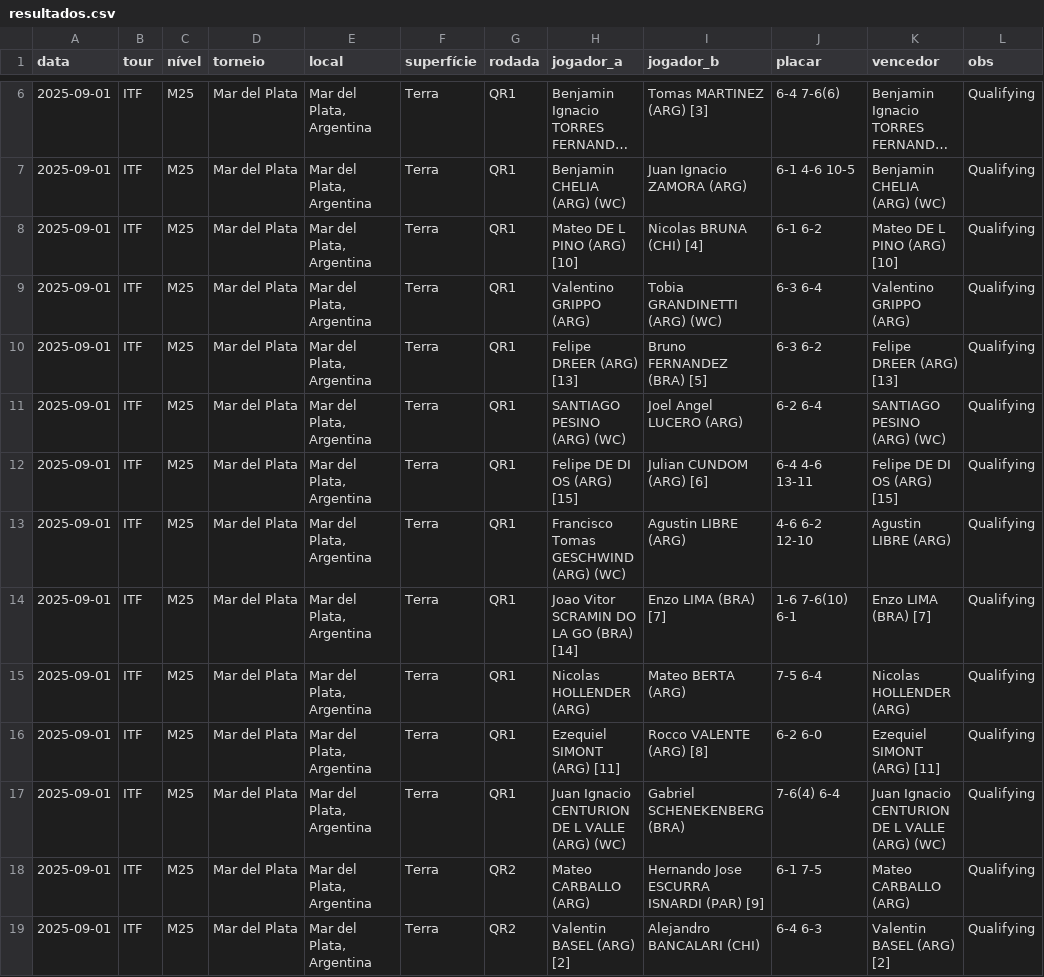
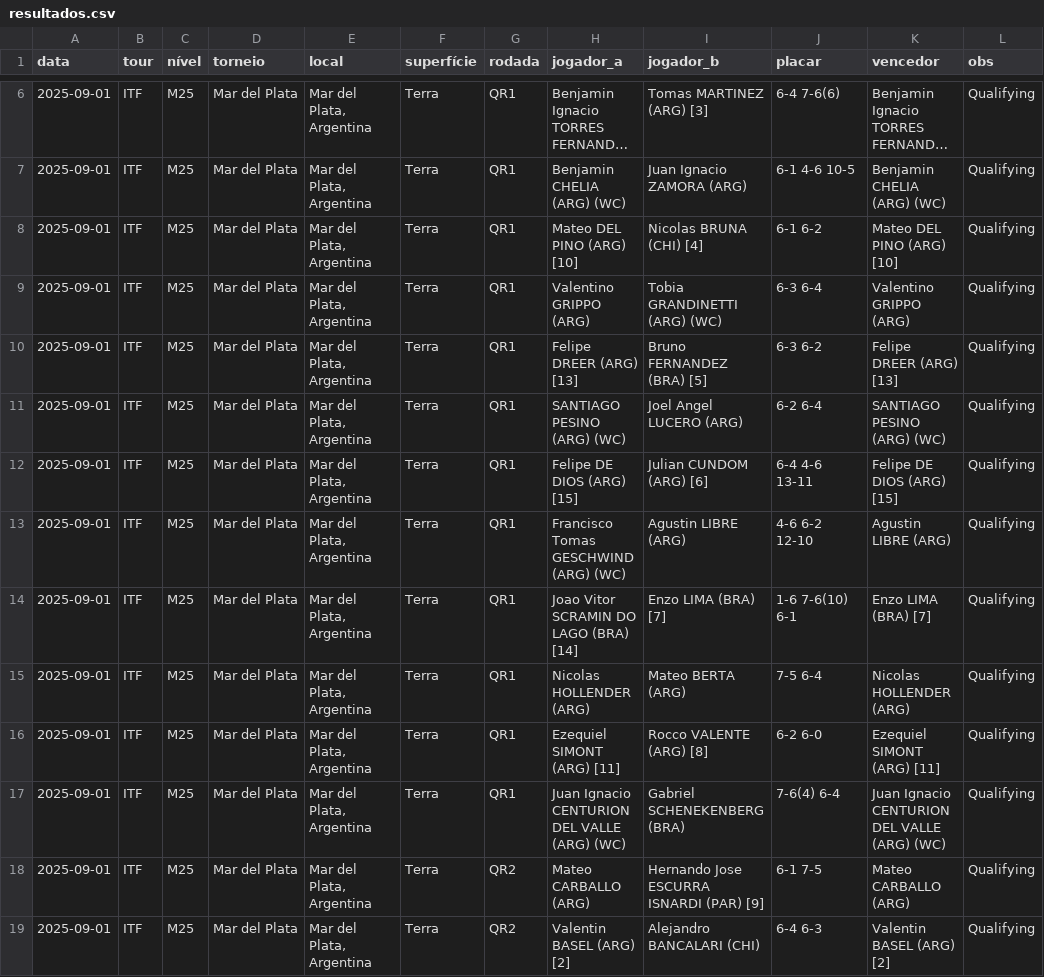
Before and after one commit to ruikoko/Tenis-Resultados, a CSV file: resultados.csv, drawn as a sheet; only a part is shown, gaps mark what is left out; long unchanged cells end in …; the diff covers the shown part only.

```diff
--- a/resultados.csv
+++ b/resultados.csv
@@ -7,3 +7,3 @@ data,tour,nível,torneio,local,superfície,rodada,jogador_a,jogador_b,placar,ven
 2025-09-01,ITF,M25,Mar del Plata,"Mar del Plata, Argentina",Terra,QR1,Benjamin CHELIA (ARG) (WC),Juan Ignacio ZAMORA (ARG),6-1 4-6 10-5,Benjamin CHELIA (ARG) (WC),Qualifying
-2025-09-01,ITF,M25,Mar del Plata,"Mar del Plata, Argentina",Terra,QR1,Mateo DE L PINO (ARG) [10],Nicolas BRUNA (CHI) [4],6-1 6-2,Mateo DE L PINO (ARG) [10],Qualifying
+2025-09-01,ITF,M25,Mar del Plata,"Mar del Plata, Argentina",Terra,QR1,Mateo DEL PINO (ARG) [10],Nicolas BRUNA (CHI) [4],6-1 6-2,Mateo DEL PINO (ARG) [10],Qualifying
 2025-09-01,ITF,M25,Mar del Plata,"Mar del Plata, Argentina",Terra,QR1,Valentino GRIPPO (ARG),Tobia GRANDINETTI (ARG) (WC),6-3 6-4,Valentino GRIPPO (ARG),Qualifying
@@ -11,8 +11,8 @@ data,tour,nível,torneio,local,superfície,rodada,jogador_a,jogador_b,placar,ven
 2025-09-01,ITF,M25,Mar del Plata,"Mar del Plata, Argentina",Terra,QR1,SANTIAGO PESINO (ARG) (WC),Joel Angel LUCERO (ARG),6-2 6-4,SANTIAGO PESINO (ARG) (WC),Qualifying
-2025-09-01,ITF,M25,Mar del Plata,"Mar del Plata, Argentina",Terra,QR1,Felipe DE DI OS (ARG) [15],Julian CUNDOM (ARG) [6],6-4 4-6 13-11,Felipe DE DI OS (ARG) [15],Qualifying
+2025-09-01,ITF,M25,Mar del Plata,"Mar del Plata, Argentina",Terra,QR1,Felipe DE DIOS (ARG) [15],Julian CUNDOM (ARG) [6],6-4 4-6 13-11,Felipe DE DIOS (ARG) [15],Qualifying
 2025-09-01,ITF,M25,Mar del Plata,"Mar del Plata, Argentina",Terra,QR1,Francisco Tomas GESCHWIND (ARG) (WC),Agustin LIBRE (ARG),4-6 6-2 12-10,Agustin LIBRE (ARG),Qualifying
-2025-09-01,ITF,M25,Mar del Plata,"Mar del Plata, Argentina",Terra,QR1,Joao Vitor SCRAMIN DO LA GO (BRA) [14],Enzo LIMA (BRA) [7],1-6 7-6(10) 6-1,Enzo LIMA (BRA) [7],Qualifying
+2025-09-01,ITF,M25,Mar del Plata,"Mar del Plata, Argentina",Terra,QR1,Joao Vitor SCRAMIN DO LAGO (BRA) [14],Enzo LIMA (BRA) [7],1-6 7-6(10) 6-1,Enzo LIMA (BRA) [7],Qualifying
 2025-09-01,ITF,M25,Mar del Plata,"Mar del Plata, Argentina",Terra,QR1,Nicolas HOLLENDER (ARG),Mateo BERTA (ARG),7-5 6-4,Nicolas HOLLENDER (ARG),Qualifying
 2025-09-01,ITF,M25,Mar del Plata,"Mar del Plata, Argentina",Terra,QR1,Ezequiel SIMONT (ARG) [11],Rocco VALENTE (ARG) [8],6-2 6-0,Ezequiel SIMONT (ARG) [11],Qualifying
-2025-09-01,ITF,M25,Mar del Plata,"Mar del Plata, Argentina",Terra,QR1,Juan Ignacio CENTURION DE L VALLE (ARG) (WC),Gabriel SCHENEKENBERG (BRA),7-6(4) 6-4,Juan Ignacio CENTURION DE L VALLE (ARG) (WC),Qualifying
+2025-09-01,ITF,M25,Mar del Plata,"Mar del Plata, Argentina",Terra,QR1,Juan Ignacio CENTURION DEL VALLE (ARG) (WC),Gabriel SCHENEKENBERG (BRA),7-6(4) 6-4,Juan Ignacio CENTURION DEL VALLE (ARG) (WC),Qualifying
 2025-09-01,ITF,M25,Mar del Plata,"Mar del Plata, Argentina",Terra,QR2,Mateo CARBALLO (ARG),Hernando Jose ESCURRA ISNARDI (PAR) [9],6-1 7-5,Mateo CARBALLO (ARG),Qualifying
```
Also changed, not shown: 13 edited cells elsewhere in this file, 1 other file.
